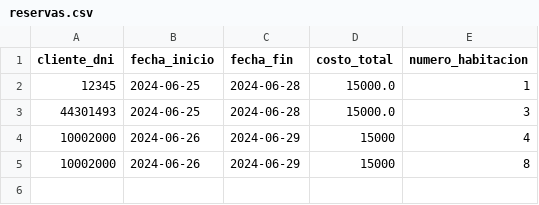
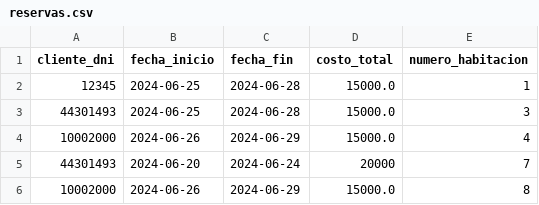
Before and after one commit to AlexBecci/Parcial_Python, a CSV file: data/reservas.csv, drawn as a sheet.

```diff
--- a/data/reservas.csv
+++ b/data/reservas.csv
@@ -3,3 +3,4 @@ cliente_dni,fecha_inicio,fecha_fin,costo_total,numero_habitacion
 44301493,2024-06-25,2024-06-28,15000.0,3
-10002000,2024-06-26,2024-06-29,15000,4
-10002000,2024-06-26,2024-06-29,15000,8
+10002000,2024-06-26,2024-06-29,15000.0,4
+44301493,2024-06-20,2024-06-24,20000,7
+10002000,2024-06-26,2024-06-29,15000.0,8
```
Also changed, not shown: 2 other files.
